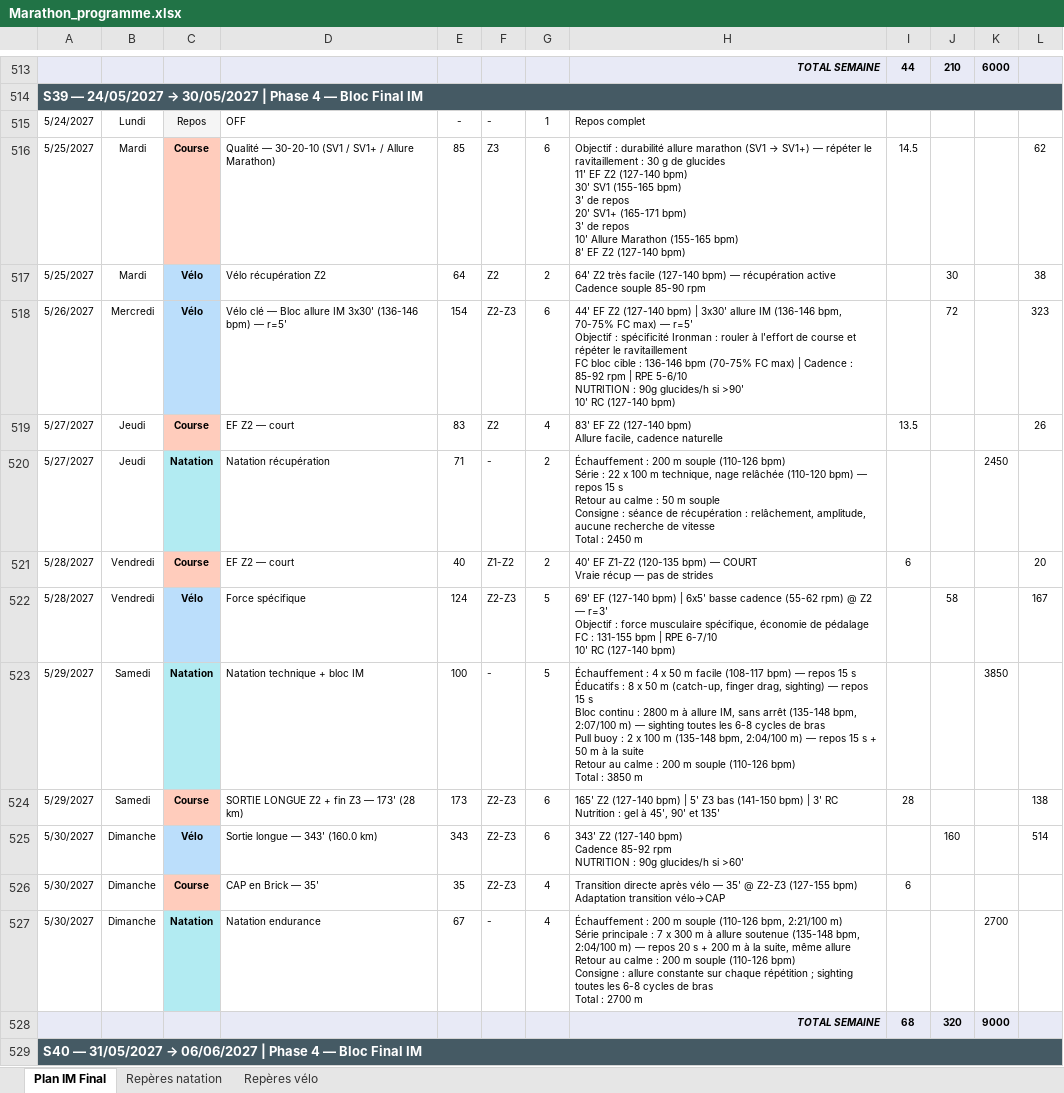
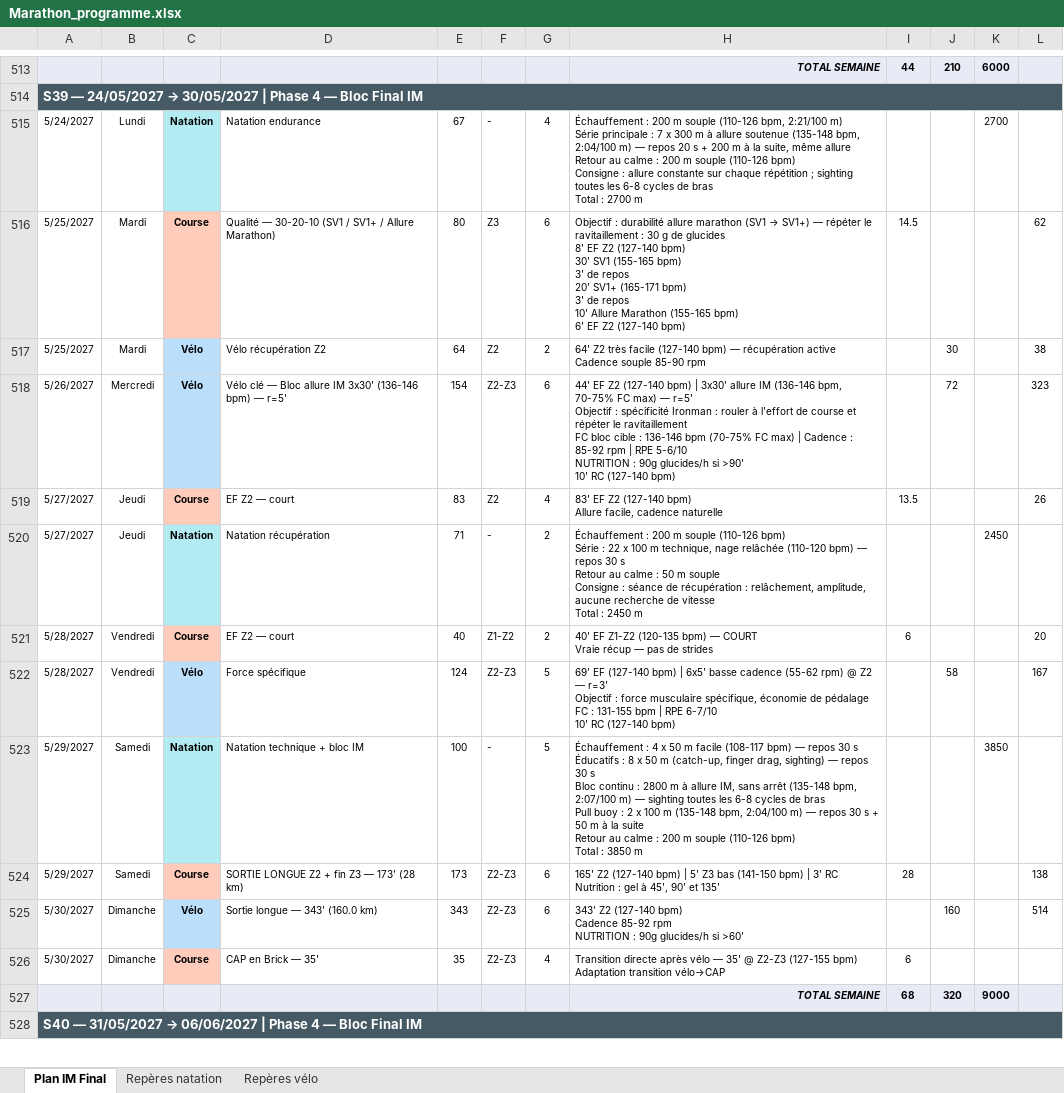
Before and after one commit to Parzio94/polar-ai-sync, an Excel workbook: Marathon_programme.xlsx, sheet Plan IM Final, drawn as a sheet; only a part is shown, gaps mark what is left out; values as stored, in another font and other column widths than the file's, no borders; ↵ is a line break in a cell; the diff covers the shown part only; the diff names each change by its address in the sheet, - before the commit and + after, or states it on an @@ line.

```diff
--- a/Marathon_programme.xlsx (sheet Plan IM Final)
+++ b/Marathon_programme.xlsx (sheet Plan IM Final)
-C515: Repos
+C515: Natation
@@ C515 fill: #F5F5F5 → #B2EBF2, bold: off → on @@
-D515: OFF
+D515: Natation endurance
-E515: -
+E515: 67
-G515: 1
+G515: 4
-H515: Repos complet
+H515: Échauffement : 200 m souple (110-126 bpm, 2:21/100 m) ↵ Série principale : 7 x 300 m à allure soutenue (135-148 bpm, 2:04/100 m) — repos 20 s + 200 m à la suite, même allure ↵ Retour au calme : 200 m souple (110-126 bpm) ↵ Consigne : allure constante sur chaque répétition ; sighting toutes les 6-8 cycles de bras ↵ Total : 2700 m
-K515: (empty)
+K515: 2700
-E516: 85
+E516: 80
-H516: …de glucides ↵ 11' EF Z2 (127-140 bpm) ↵ 30' SV1 (155-165 bpm) ↵ 3' de repos ↵ 20' SV1+ (165-171 bpm) ↵ 3' de repos ↵ 10' Allure Marathon (155-165 bpm) ↵ 8' EF Z2…
+H516: …de glucides ↵ 8' EF Z2 (127-140 bpm) ↵ 30' SV1 (155-165 bpm) ↵ 3' de repos ↵ 20' SV1+ (165-171 bpm) ↵ 3' de repos ↵ 10' Allure Marathon (155-165 bpm) ↵ 6' EF Z2…
-H520: …— repos 15 s ↵ Retour…
+H520: …— repos 30 s ↵ Retour…
-H523: …— repos 15 s ↵ Éducatifs : 8 x 50 m (catch-up, finger drag, sighting) — repos 15 s ↵ Bloc continu : 2800 m à allure IM, sans arrêt (135-148 bpm, 2:07/100 m) — sighting toutes les 6-8 cycles de bras ↵ Pull buoy : 2 x 100 m (135-148 bpm, 2:04/100 m) — repos 15 s +…
+H523: …— repos 30 s ↵ Éducatifs : 8 x 50 m (catch-up, finger drag, sighting) — repos 30 s ↵ Bloc continu : 2800 m à allure IM, sans arrêt (135-148 bpm, 2:07/100 m) — sighting toutes les 6-8 cycles de bras ↵ Pull buoy : 2 x 100 m (135-148 bpm, 2:04/100 m) — repos 30 s +…
-row 527: 5/30/2027 | Dimanche | Natation | Natation endurance | 67 | - | 4 | Échauffement : 200 m souple (110-126 bpm, 2:21/100 m) ↵ Série principale : 7 x 300 m à allure soutenue (135-148 bpm, 2:04/100 m) — repos 20 s + 200 m à la suite, même allure ↵ Retour au calme : 200 m souple (110-126 bpm) ↵ Consigne : allure constante sur chaque répétition ; sighting toutes les 6-8 cycles de bras ↵ Total : 2700 m |  |  | 2700
```
Also changed, not shown: 2 removed rows, 149 edited cells and cell formats elsewhere in this sheet, formulas that keep their value, 37 other files.
